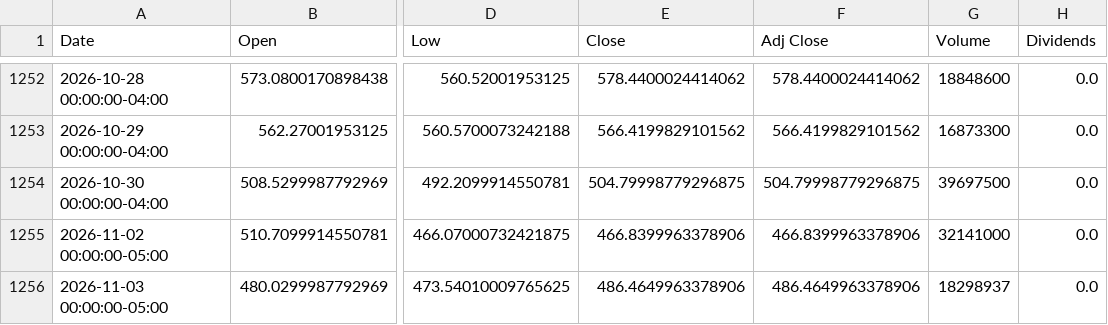
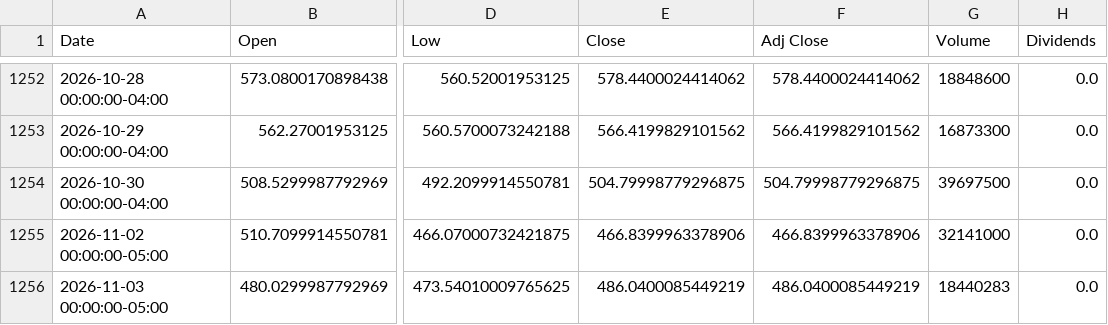
Before and after one commit to tomasricardo1999/Testeimages, a CSV file: dados_amd/amd_historico.csv, drawn as a sheet; only a part is shown, gaps mark what is left out; the diff names each change by its address in the sheet, - before the commit and + after, or states it on an @@ line.

```diff
--- a/dados_amd/amd_historico.csv
+++ b/dados_amd/amd_historico.csv
-E1256 (Close): 486.4649963378906
+E1256 (Close): 486.0400085449219
-F1256 (Adj Close): 486.4649963378906
+F1256 (Adj Close): 486.0400085449219
-G1256 (Volume): 18298937
+G1256 (Volume): 18440283
```
Also changed, not shown: dados_amd/amd_finviz.csv, dados_amd/amd_resumo_empresa.csv, 12 other files.
